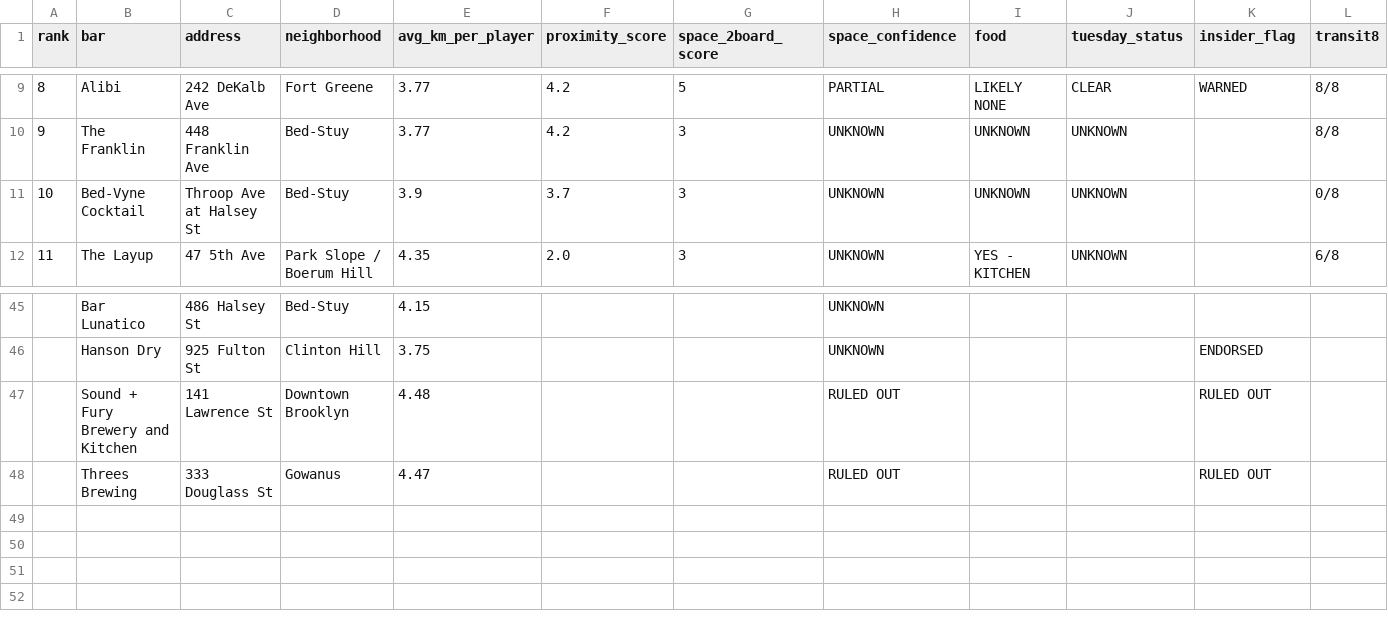
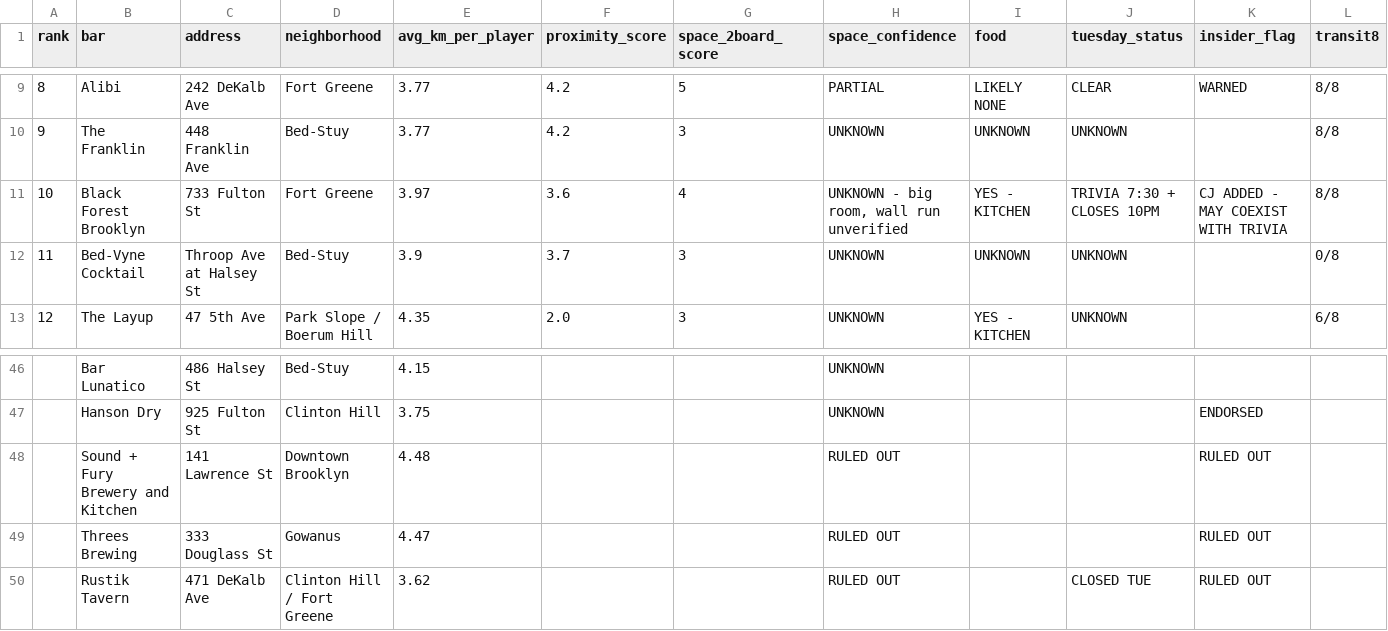
Before and after one commit to cjpospisil20/bedstuy-bullseye, a CSV file: MASTER-BAR-LIST.csv, drawn as a sheet; only a part is shown, gaps mark what is left out; addresses are those after the commit; rows hold the shown columns only; the diff names each change by its address in the sheet, - before the commit and + after, or states it on an @@ line.

```diff
--- a/MASTER-BAR-LIST.csv
+++ b/MASTER-BAR-LIST.csv
+row 11: 10 | Black Forest Brooklyn | 733 Fulton St | Fort Greene | 3.97 | 3.6 | 4 | UNKNOWN - big room, wall run unverified | YES - KITCHEN | TRIVIA 7:30 + CLOSES 10PM | CJ ADDED - MAY COEXIST WITH TRIVIA | 8/8
@@ column A (rank) renumbered between rows 12 and 33 @@
+row 50:  | Rustik Tavern | 471 DeKalb Ave | Clinton Hill / Fort Greene | 3.62 |  |  | RULED OUT |  | CLOSED TUE | RULED OUT
```
Also changed, not shown: 4 other files.
